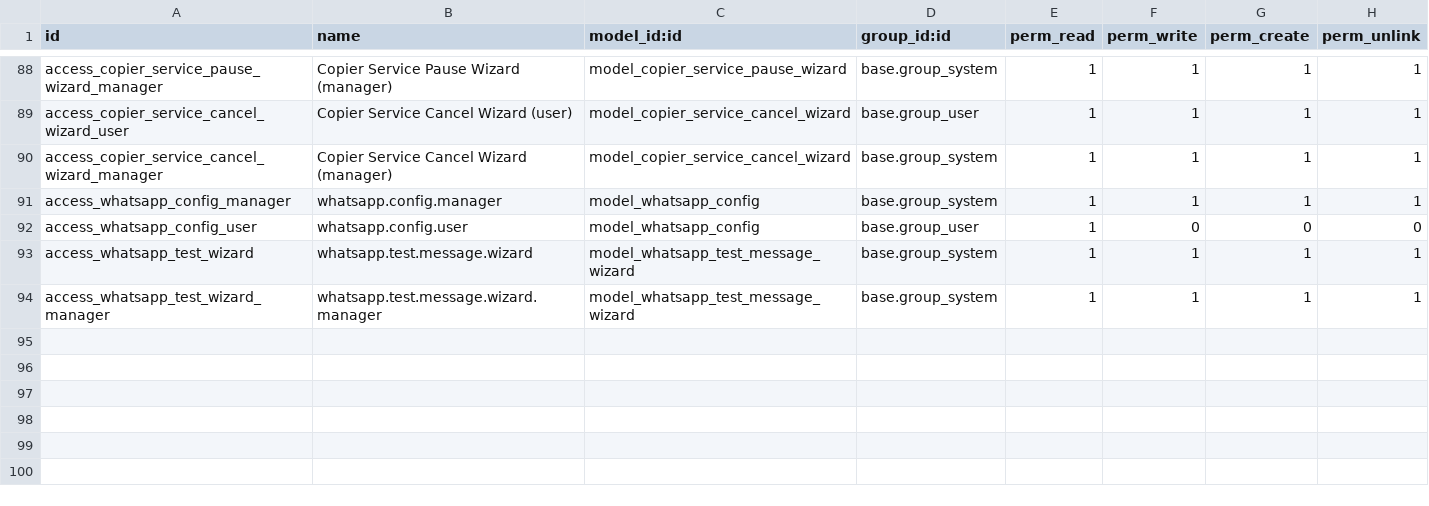
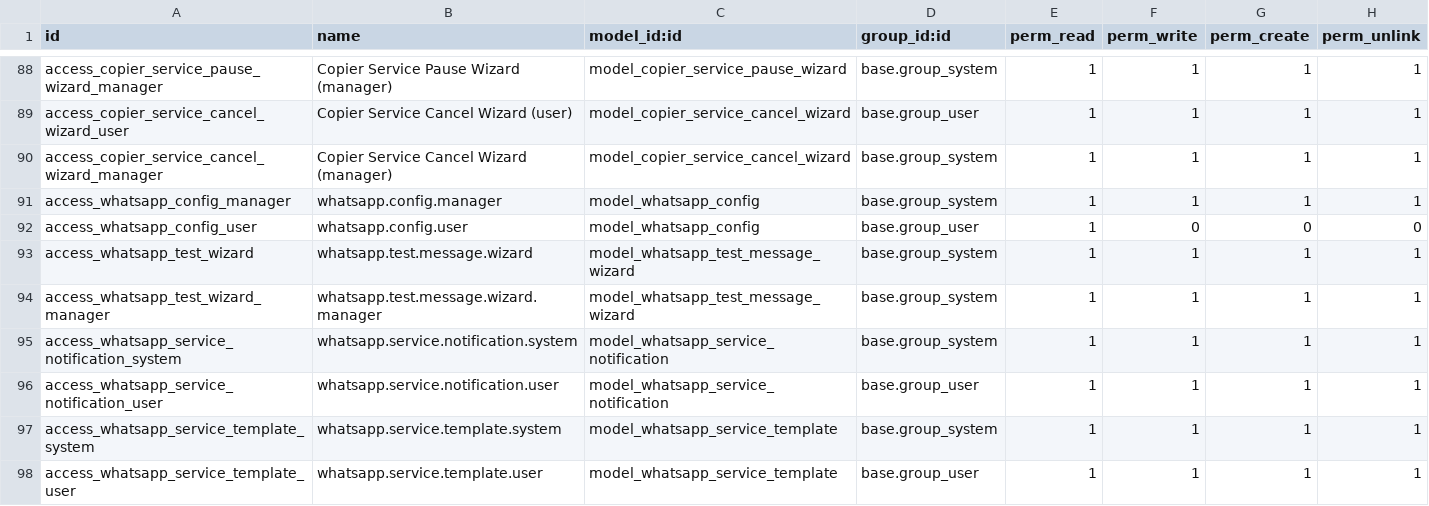
Before and after one commit to isidrovera/copier_company, a CSV file: security/ir.model.access.csv, drawn as a sheet; only a part is shown, gaps mark what is left out.

```diff
--- a/security/ir.model.access.csv
+++ b/security/ir.model.access.csv
@@ -94 +94,5 @@ access_whatsapp_test_wizard,whatsapp.test.message.wizard,model_whatsapp_test_mes
 access_whatsapp_test_wizard_manager,whatsapp.test.message.wizard.manager,model_whatsapp_test_message_wizard,base.group_system,1,1,1,1
+access_whatsapp_service_notification_system,whatsapp.service.notification.system,model_whatsapp_service_notification,base.group_system,1,1,1,1
+access_whatsapp_service_notification_user,whatsapp.service.notification.user,model_whatsapp_service_notification,base.group_user,1,1,1,1
+access_whatsapp_service_template_system,whatsapp.service.template.system,model_whatsapp_service_template,base.group_system,1,1,1,1
+access_whatsapp_service_template_user,whatsapp.service.template.user,model_whatsapp_service_template,base.group_user,1,1,1,1
```
Also changed, not shown: 23 other files.
